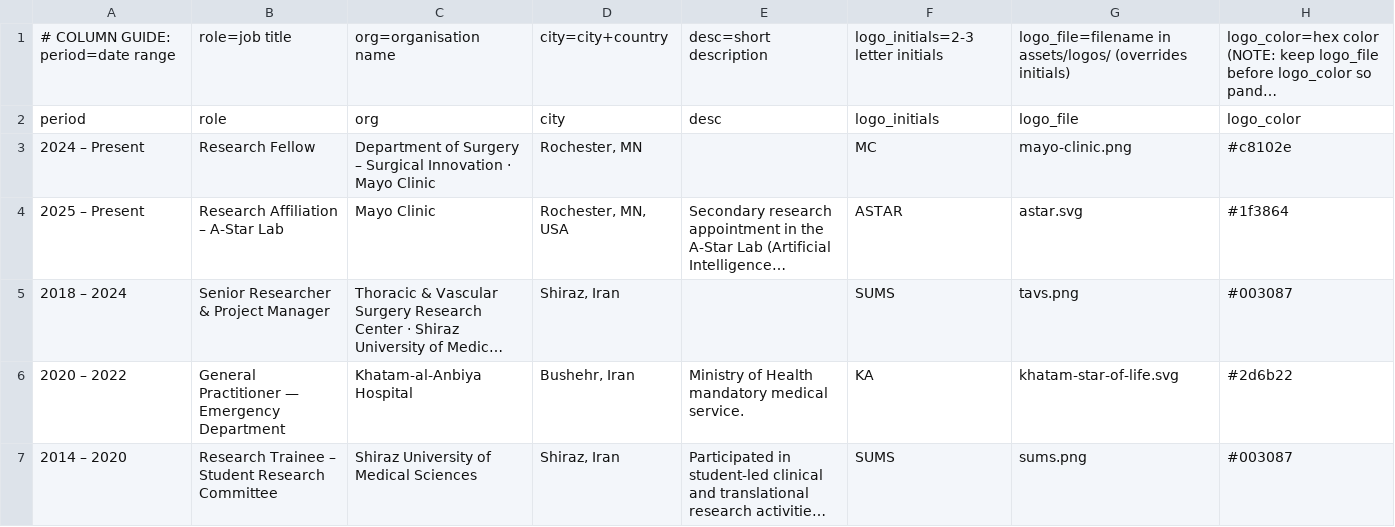
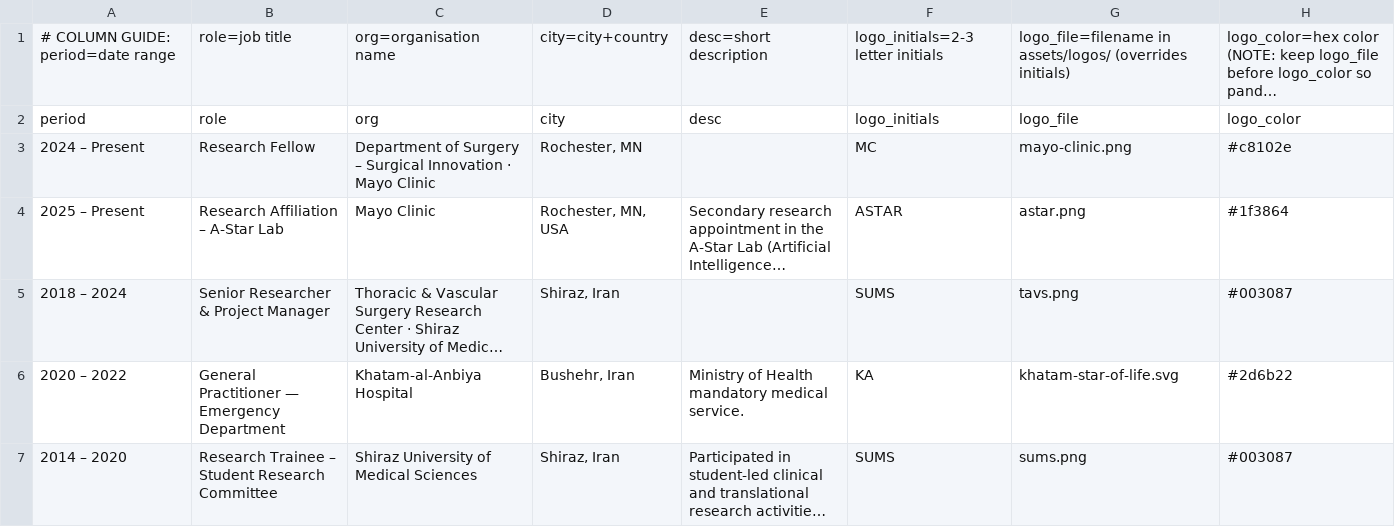
Before and after one commit to SoRRad/RezaShahriarirad_CV, a CSV file: data/experience.csv, drawn as a sheet; long unchanged cells end in …; the diff names each change by its address in the sheet, - before the commit and + after, or states it on an @@ line.

```diff
--- a/data/experience.csv
+++ b/data/experience.csv
-G4: astar.svg
+G4: astar.png
```
Also changed, not shown: data/affiliations.csv, 3 other files.
